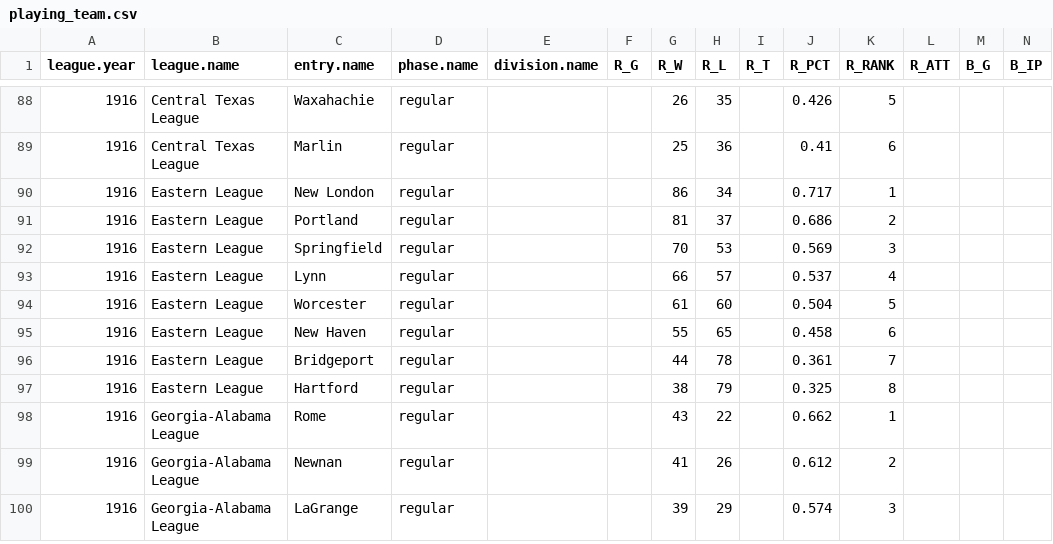
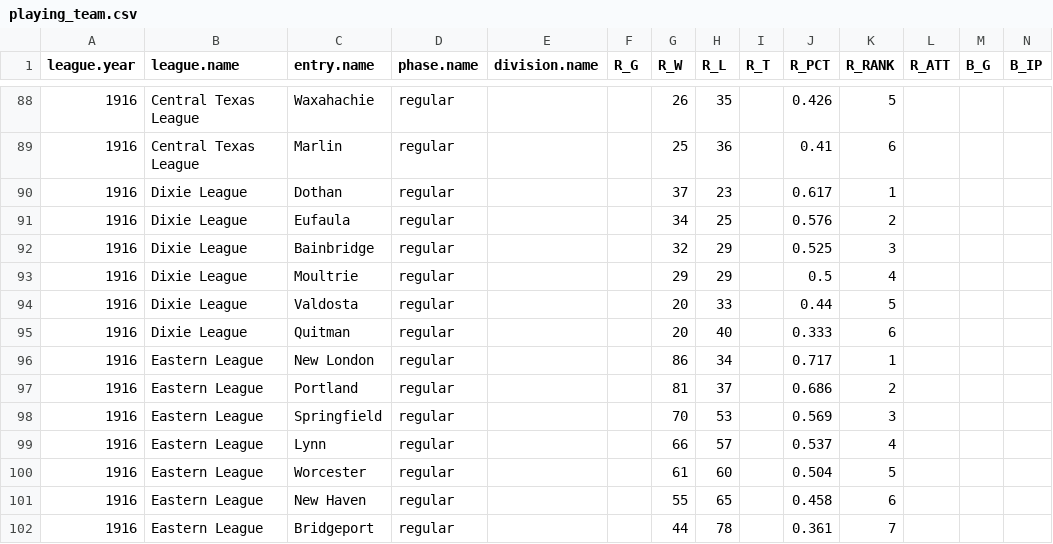
Before and after one commit to doc22940/minoraverages, a CSV file: processed/1917Reach/playing_team.csv, drawn as a sheet; only a part is shown, gaps mark what is left out; the shorter side is filled out with more unchanged rows; rows hold the shown columns only; the diff names each change by its address in the sheet, - before the commit and + after, or states it on an @@ line.

Commit message:
Added 1916 Dixie League from 1917 Reach Guide.

```diff
--- a/processed/1917Reach/playing_team.csv
+++ b/processed/1917Reach/playing_team.csv
+row 90: 1916 | Dixie League | Dothan | regular |  |  | 37 | 23 |  | 0.617 | 1
+row 91: 1916 | Dixie League | Eufaula | regular |  |  | 34 | 25 |  | 0.576 | 2
+row 92: 1916 | Dixie League | Bainbridge | regular |  |  | 32 | 29 |  | 0.525 | 3
+row 93: 1916 | Dixie League | Moultrie | regular |  |  | 29 | 29 |  | 0.5 | 4
+row 94: 1916 | Dixie League | Valdosta | regular |  |  | 20 | 33 |  | 0.44 | 5
+row 95: 1916 | Dixie League | Quitman | regular |  |  | 20 | 40 |  | 0.333 | 6
```
Also changed, not shown: 2 other files.
